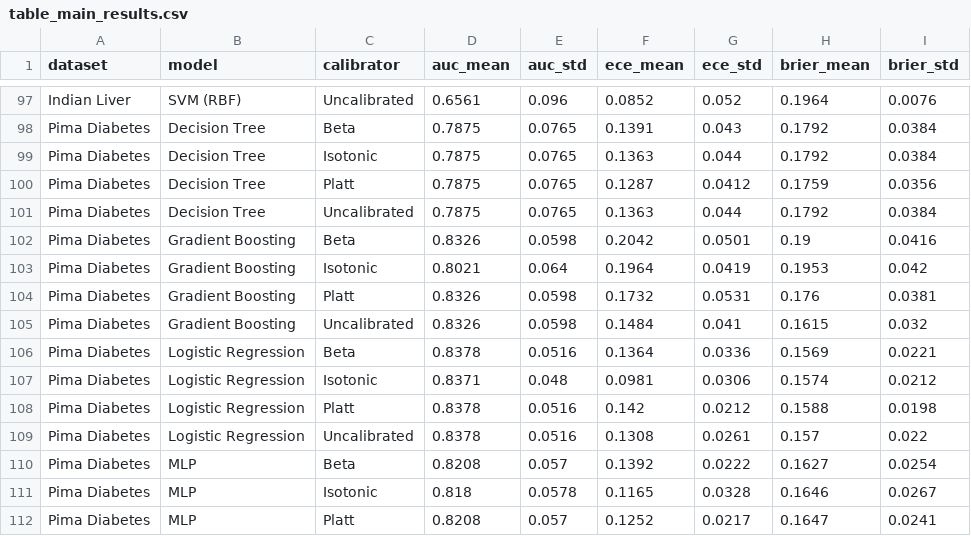
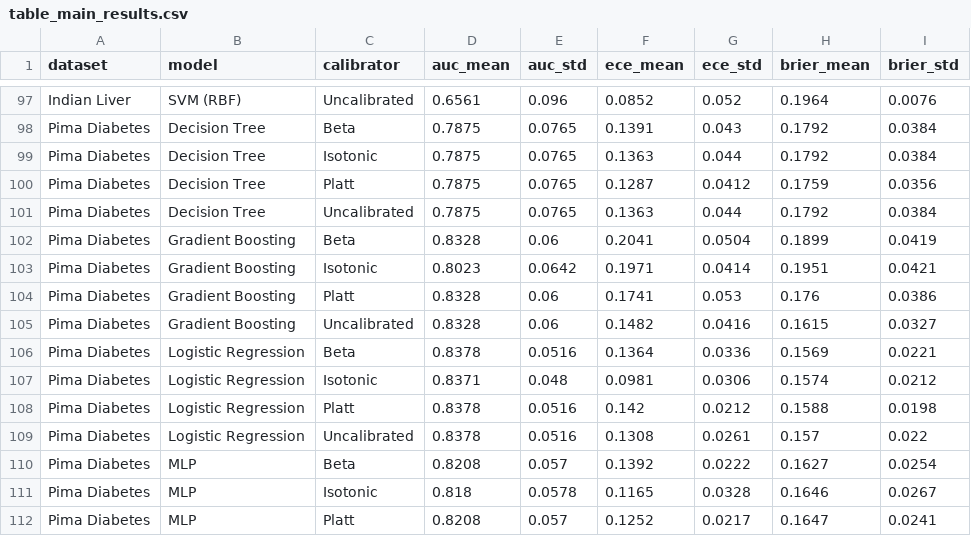
Before and after one commit to SID-6921/calibration-clinical-prediction, a CSV file: figures/table_main_results.csv, drawn as a sheet; only a part is shown, gaps mark what is left out; the diff covers the shown part only.

```diff
--- a/figures/table_main_results.csv
+++ b/figures/table_main_results.csv
@@ -101,6 +101,6 @@ Pima Diabetes,Decision Tree,Platt,0.7875,0.0765,0.1287,0.0412,0.1759,0.0356
 Pima Diabetes,Decision Tree,Uncalibrated,0.7875,0.0765,0.1363,0.044,0.1792,0.0384
-Pima Diabetes,Gradient Boosting,Beta,0.8326,0.0598,0.2042,0.0501,0.19,0.0416
-Pima Diabetes,Gradient Boosting,Isotonic,0.8021,0.064,0.1964,0.0419,0.1953,0.042
-Pima Diabetes,Gradient Boosting,Platt,0.8326,0.0598,0.1732,0.0531,0.176,0.0381
-Pima Diabetes,Gradient Boosting,Uncalibrated,0.8326,0.0598,0.1484,0.041,0.1615,0.032
+Pima Diabetes,Gradient Boosting,Beta,0.8328,0.06,0.2041,0.0504,0.1899,0.0419
+Pima Diabetes,Gradient Boosting,Isotonic,0.8023,0.0642,0.1971,0.0414,0.1951,0.0421
+Pima Diabetes,Gradient Boosting,Platt,0.8328,0.06,0.1741,0.053,0.176,0.0386
+Pima Diabetes,Gradient Boosting,Uncalibrated,0.8328,0.06,0.1482,0.0416,0.1615,0.0327
 Pima Diabetes,Logistic Regression,Beta,0.8378,0.0516,0.1364,0.0336,0.1569,0.0221
```
Also changed, not shown: 57 edited cells elsewhere in this file, results/degradation_analysis.csv, 11 other files.
